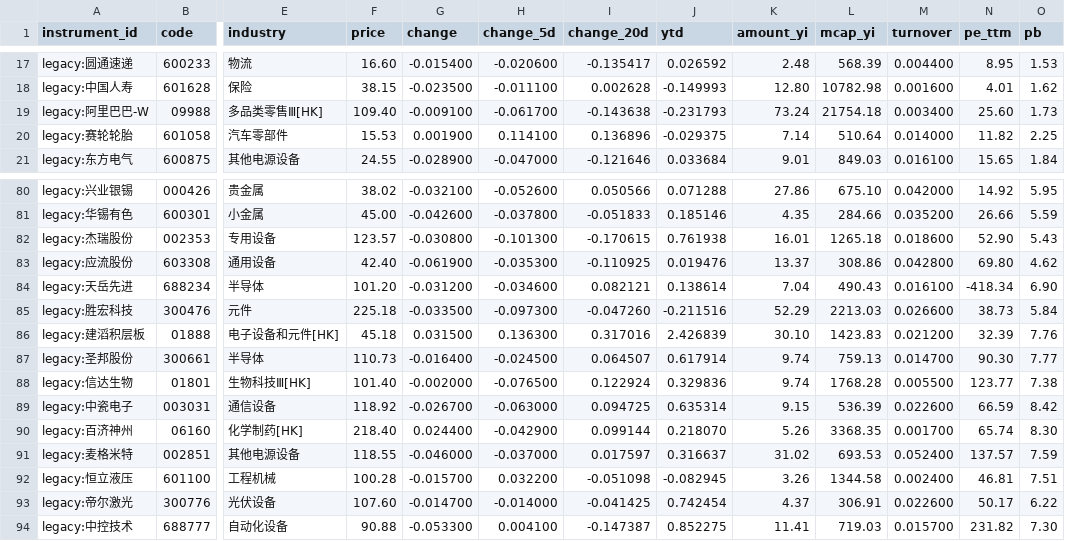
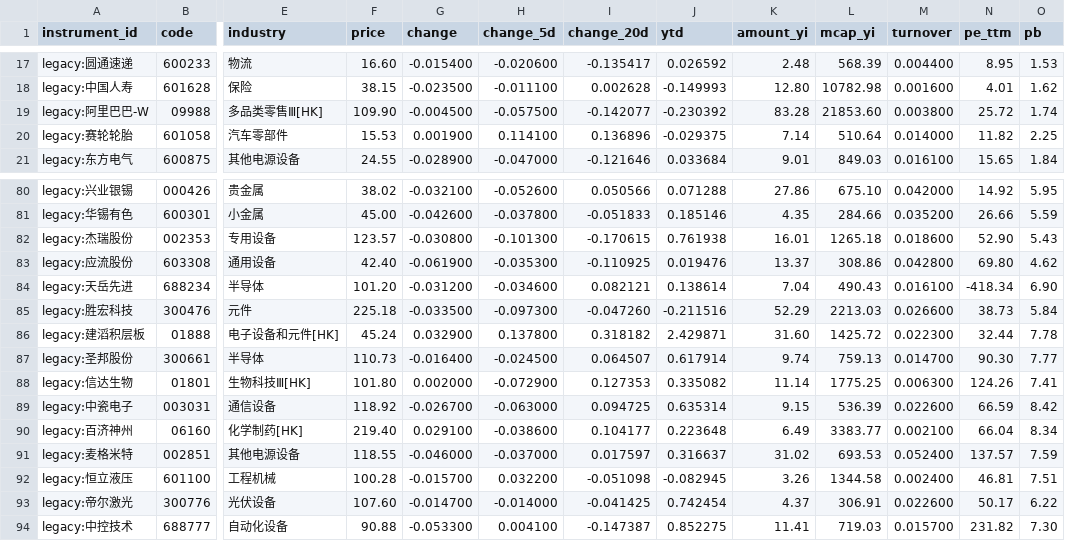
Before and after one commit to wuxingyuenan5-lgtm/vibe_research, a CSV file: data/stock-pool/stocks.csv, drawn as a sheet; only a part is shown, gaps mark what is left out; the diff covers the shown part only; the diff names each change by its address in the sheet, - before the commit and + after, or states it on an @@ line.

```diff
--- a/data/stock-pool/stocks.csv
+++ b/data/stock-pool/stocks.csv
-F19 (price): 109.40
+F19 (price): 109.90
-G19 (change): -0.009100
+G19 (change): -0.004500
-H19 (change_5d): -0.061700
+H19 (change_5d): -0.057500
-I19 (change_20d): -0.143638
+I19 (change_20d): -0.142077
-J19 (ytd): -0.231793
+J19 (ytd): -0.230392
-K19 (amount_yi): 73.24
+K19 (amount_yi): 83.28
-L19 (mcap_yi): 21754.18
+L19 (mcap_yi): 21853.60
-M19 (turnover): 0.003400
+M19 (turnover): 0.003800
-N19 (pe_ttm): 25.60
+N19 (pe_ttm): 25.72
-O19 (pb): 1.73
+O19 (pb): 1.74
-F86 (price): 45.18
+F86 (price): 45.24
-G86 (change): 0.031500
+G86 (change): 0.032900
-H86 (change_5d): 0.136300
+H86 (change_5d): 0.137800
-I86 (change_20d): 0.317016
+I86 (change_20d): 0.318182
-J86 (ytd): 2.426839
+J86 (ytd): 2.429871
-K86 (amount_yi): 30.10
+K86 (amount_yi): 31.60
-L86 (mcap_yi): 1423.83
+L86 (mcap_yi): 1425.72
-M86 (turnover): 0.021200
+M86 (turnover): 0.022300
-N86 (pe_ttm): 32.39
+N86 (pe_ttm): 32.44
-O86 (pb): 7.76
+O86 (pb): 7.78
-F88 (price): 101.40
+F88 (price): 101.80
-G88 (change): -0.002000
+G88 (change): 0.002000
-H88 (change_5d): -0.076500
+H88 (change_5d): -0.072900
-I88 (change_20d): 0.122924
+I88 (change_20d): 0.127353
-J88 (ytd): 0.329836
+J88 (ytd): 0.335082
-K88 (amount_yi): 9.74
+K88 (amount_yi): 11.14
-L88 (mcap_yi): 1768.28
+L88 (mcap_yi): 1775.25
-M88 (turnover): 0.005500
+M88 (turnover): 0.006300
-N88 (pe_ttm): 123.77
+N88 (pe_ttm): 124.26
-O88 (pb): 7.38
+O88 (pb): 7.41
-F90 (price): 218.40
+F90 (price): 219.40
-G90 (change): 0.024400
+G90 (change): 0.029100
-H90 (change_5d): -0.042900
+H90 (change_5d): -0.038600
-I90 (change_20d): 0.099144
+I90 (change_20d): 0.104177
-J90 (ytd): 0.218070
+J90 (ytd): 0.223648
-K90 (amount_yi): 5.26
+K90 (amount_yi): 6.49
-L90 (mcap_yi): 3368.35
+L90 (mcap_yi): 3383.77
-M90 (turnover): 0.001700
+M90 (turnover): 0.002100
-N90 (pe_ttm): 65.74
+N90 (pe_ttm): 66.04
-O90 (pb): 8.30
+O90 (pb): 8.34
```
Also changed, not shown: 135 edited cells elsewhere in this file, 4 other files.
